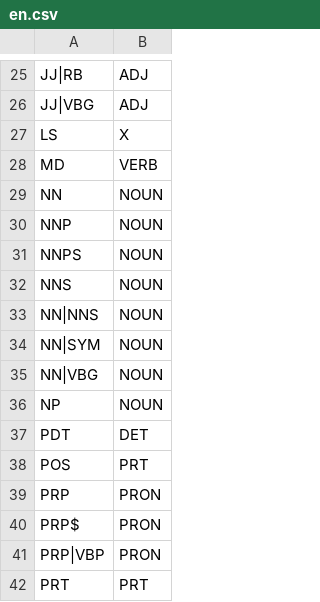
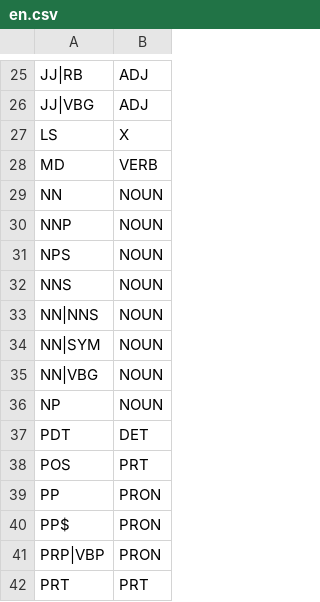
Before and after one commit to jacquesfize/Biotex4Py, a CSV file: biotex/resources/treetagger_spacy_mappings/en.csv, drawn as a sheet; only a part is shown, gaps mark what is left out.

```diff
--- a/biotex/resources/treetagger_spacy_mappings/en.csv
+++ b/biotex/resources/treetagger_spacy_mappings/en.csv
@@ -30,3 +30,3 @@ NN	NOUN
 NNP	NOUN
-NNPS	NOUN
+NPS	NOUN
 NNS	NOUN
@@ -38,4 +38,4 @@ PDT	DET
 POS	PRT
-PRP	PRON
-PRP$	PRON
+PP	PRON
+PP$	PRON
 PRP|VBP	PRON
```
Also changed, not shown: 1 other file.
